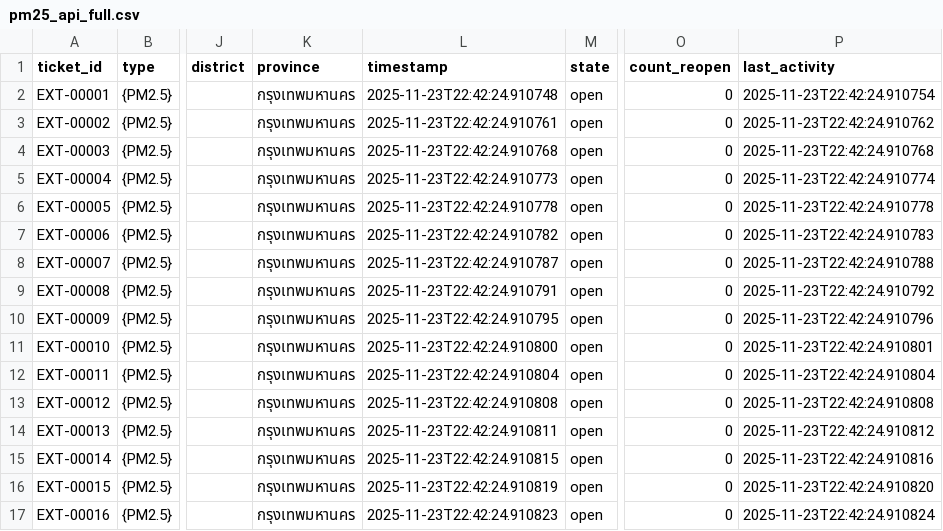
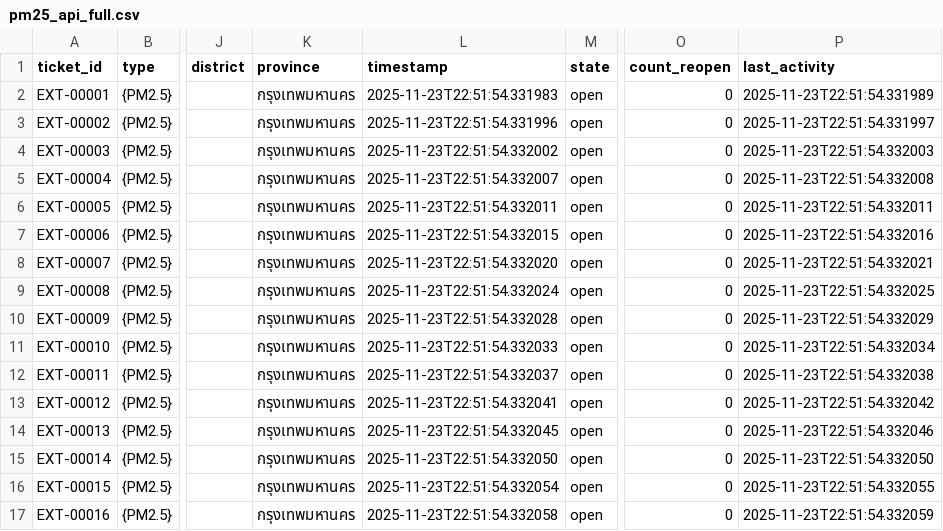
Before and after one commit to Nanont/iloveReelig, a CSV file: data_raw/external_raw/pm25_api_full.csv, drawn as a sheet; only a part is shown, gaps mark what is left out; the diff covers the shown part only; the diff names each change by its address in the sheet, - before the commit and + after, or states it on an @@ line.

```diff
--- a/data_raw/external_raw/pm25_api_full.csv
+++ b/data_raw/external_raw/pm25_api_full.csv
-L2 (timestamp): 2025-11-23T22:42:24.910748
+L2 (timestamp): 2025-11-23T22:51:54.331983
-P2 (last_activity): 2025-11-23T22:42:24.910754
+P2 (last_activity): 2025-11-23T22:51:54.331989
-L3 (timestamp): 2025-11-23T22:42:24.910761
+L3 (timestamp): 2025-11-23T22:51:54.331996
-P3 (last_activity): 2025-11-23T22:42:24.910762
+P3 (last_activity): 2025-11-23T22:51:54.331997
-L4 (timestamp): 2025-11-23T22:42:24.910768
+L4 (timestamp): 2025-11-23T22:51:54.332002
-P4 (last_activity): 2025-11-23T22:42:24.910768
+P4 (last_activity): 2025-11-23T22:51:54.332003
-L5 (timestamp): 2025-11-23T22:42:24.910773
+L5 (timestamp): 2025-11-23T22:51:54.332007
-P5 (last_activity): 2025-11-23T22:42:24.910774
+P5 (last_activity): 2025-11-23T22:51:54.332008
-L6 (timestamp): 2025-11-23T22:42:24.910778
+L6 (timestamp): 2025-11-23T22:51:54.332011
-P6 (last_activity): 2025-11-23T22:42:24.910778
+P6 (last_activity): 2025-11-23T22:51:54.332011
-L7 (timestamp): 2025-11-23T22:42:24.910782
+L7 (timestamp): 2025-11-23T22:51:54.332015
-P7 (last_activity): 2025-11-23T22:42:24.910783
+P7 (last_activity): 2025-11-23T22:51:54.332016
-L8 (timestamp): 2025-11-23T22:42:24.910787
+L8 (timestamp): 2025-11-23T22:51:54.332020
-P8 (last_activity): 2025-11-23T22:42:24.910788
+P8 (last_activity): 2025-11-23T22:51:54.332021
-L9 (timestamp): 2025-11-23T22:42:24.910791
+L9 (timestamp): 2025-11-23T22:51:54.332024
-P9 (last_activity): 2025-11-23T22:42:24.910792
+P9 (last_activity): 2025-11-23T22:51:54.332025
-L10 (timestamp): 2025-11-23T22:42:24.910795
+L10 (timestamp): 2025-11-23T22:51:54.332028
-P10 (last_activity): 2025-11-23T22:42:24.910796
+P10 (last_activity): 2025-11-23T22:51:54.332029
-L11 (timestamp): 2025-11-23T22:42:24.910800
+L11 (timestamp): 2025-11-23T22:51:54.332033
-P11 (last_activity): 2025-11-23T22:42:24.910801
+P11 (last_activity): 2025-11-23T22:51:54.332034
-L12 (timestamp): 2025-11-23T22:42:24.910804
+L12 (timestamp): 2025-11-23T22:51:54.332037
-P12 (last_activity): 2025-11-23T22:42:24.910804
+P12 (last_activity): 2025-11-23T22:51:54.332038
-L13 (timestamp): 2025-11-23T22:42:24.910808
+L13 (timestamp): 2025-11-23T22:51:54.332041
-P13 (last_activity): 2025-11-23T22:42:24.910808
+P13 (last_activity): 2025-11-23T22:51:54.332042
-L14 (timestamp): 2025-11-23T22:42:24.910811
+L14 (timestamp): 2025-11-23T22:51:54.332045
-P14 (last_activity): 2025-11-23T22:42:24.910812
+P14 (last_activity): 2025-11-23T22:51:54.332046
-L15 (timestamp): 2025-11-23T22:42:24.910815
+L15 (timestamp): 2025-11-23T22:51:54.332050
-P15 (last_activity): 2025-11-23T22:42:24.910816
+P15 (last_activity): 2025-11-23T22:51:54.332050
-L16 (timestamp): 2025-11-23T22:42:24.910819
+L16 (timestamp): 2025-11-23T22:51:54.332054
-P16 (last_activity): 2025-11-23T22:42:24.910820
+P16 (last_activity): 2025-11-23T22:51:54.332055
-L17 (timestamp): 2025-11-23T22:42:24.910823
+L17 (timestamp): 2025-11-23T22:51:54.332058
-P17 (last_activity): 2025-11-23T22:42:24.910824
+P17 (last_activity): 2025-11-23T22:51:54.332059
```
Also changed, not shown: 148 edited cells elsewhere in this file, data_raw/external_raw/flood_30days_gistda_formatted.csv, data_raw/external_raw/flood_risk!!!.csv, 3 other files.
